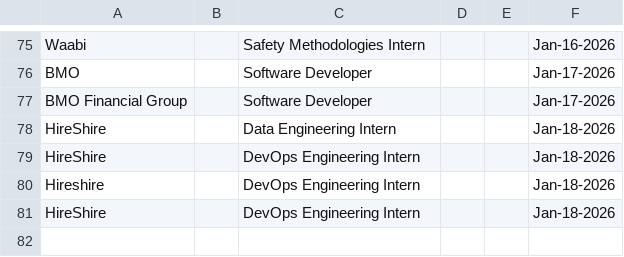
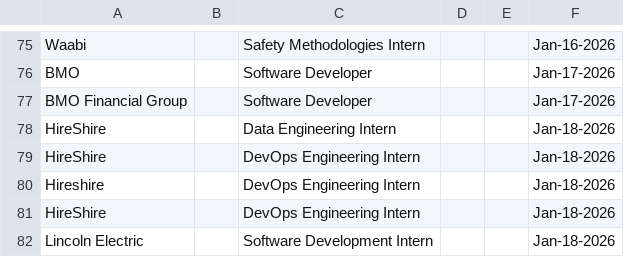
Before and after one commit to Ctrl-Sky/automated-groq-job-application, a CSV file: outputs/jobs_applied_to.csv, drawn as a sheet; only a part is shown, gaps mark what is left out.

```diff
--- a/outputs/jobs_applied_to.csv
+++ b/outputs/jobs_applied_to.csv
@@ -81 +81,2 @@ Hireshire,,DevOps Engineering Intern,,,Jan-18-2026
 HireShire,,DevOps Engineering Intern,,,Jan-18-2026
+Lincoln Electric,,Software Development Intern,,,Jan-18-2026
```
Also changed, not shown: 8 other files.
